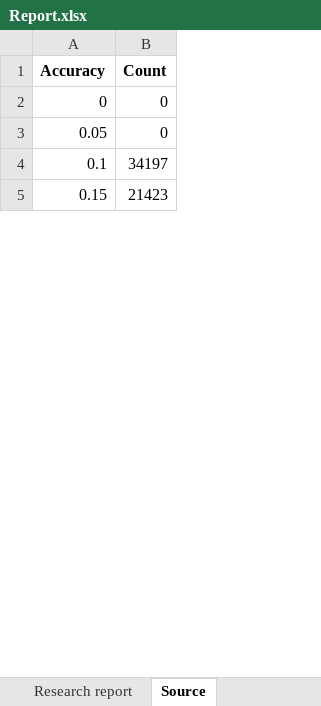
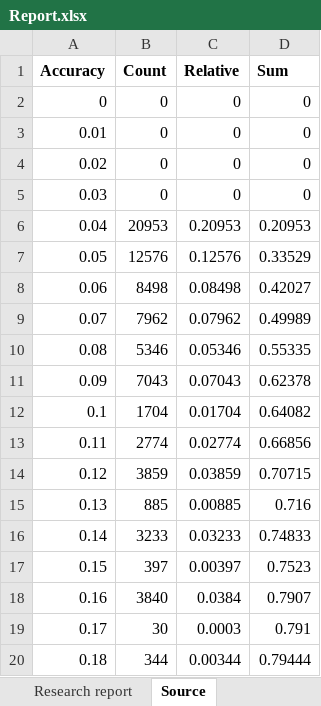
Before and after one commit to STPDRichie/Continued-Fractions-Researcher, an Excel workbook: Report.xlsx, sheet Source, drawn as a sheet; only a part is shown; values as stored, in another font and other column widths than the file's, no borders; addresses are those after the commit; the diff covers the shown part only; the diff names each change by its address in the sheet, - before the commit and + after, or states it on an @@ line.

Commit message:
add a relative count to excel

```diff
--- a/Report.xlsx (sheet Source)
+++ b/Report.xlsx (sheet Source)
+column C (Relative), row 2: 0; row 7: 0.12576; row 12: 0.01704; row 17: 0.00397
+column D (Sum), row 2: 0; row 7: 0.33529; row 12: 0.64082; row 17: 0.7523
+row 3: 0.01 | 0 | 0 | 0
+row 4: 0.02 | 0 | 0 | 0
+row 5: 0.03 | 0 | 0 | 0
+row 6: 0.04 | 20953 | 0.20953 | 0.20953
-B7 (Count): 0
+B7 (Count): 12576
+row 8: 0.06 | 8498 | 0.08498 | 0.42027
+row 9: 0.07 | 7962 | 0.07962 | 0.49989
+row 10: 0.08 | 5346 | 0.05346 | 0.55335
+row 11: 0.09 | 7043 | 0.07043 | 0.62378
-B12 (Count): 34197
+B12 (Count): 1704
+row 13: 0.11 | 2774 | 0.02774 | 0.66856
+row 14: 0.12 | 3859 | 0.03859 | 0.70715
+row 15: 0.13 | 885 | 0.00885 | 0.716
+row 16: 0.14 | 3233 | 0.03233 | 0.74833
-B17 (Count): 21423
+B17 (Count): 397
+row 18: 0.16 | 3840 | 0.0384 | 0.7907
+row 19: 0.17 | 30 | 0.0003 | 0.791
+row 20: 0.18 | 344 | 0.00344 | 0.79444
```
Also changed, not shown: 65 added rows and 16 edited cells elsewhere in this sheet, charts or pictures, 2 other files.
